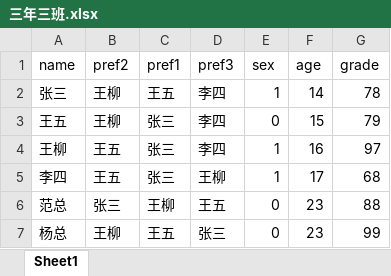
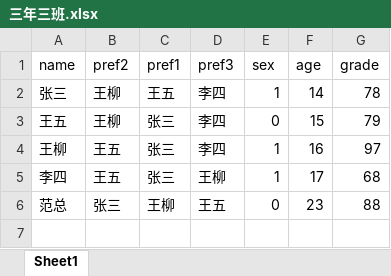
Before and after one commit to Fanisting/stable-roommate-field-exp, an Excel workbook: class/三年三班.xlsx, sheet Sheet1, drawn as a sheet; values as stored, in another font and other column widths than the file's, no borders; the diff names each change by its address in the sheet, - before the commit and + after, or states it on an @@ line.

```diff
--- a/class/三年三班.xlsx (sheet Sheet1)
+++ b/class/三年三班.xlsx (sheet Sheet1)
-row 7: 杨总 | 王柳 | 王五 | 张三 | 0 | 23 | 99
```
Also changed, not shown: 2 other files.
